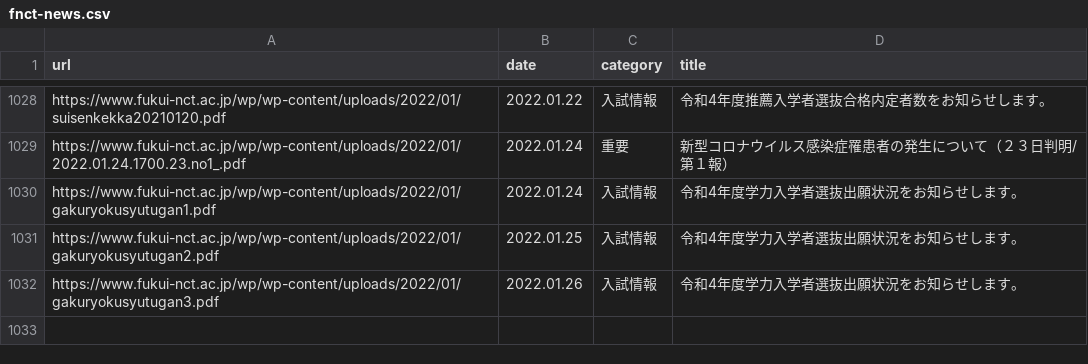
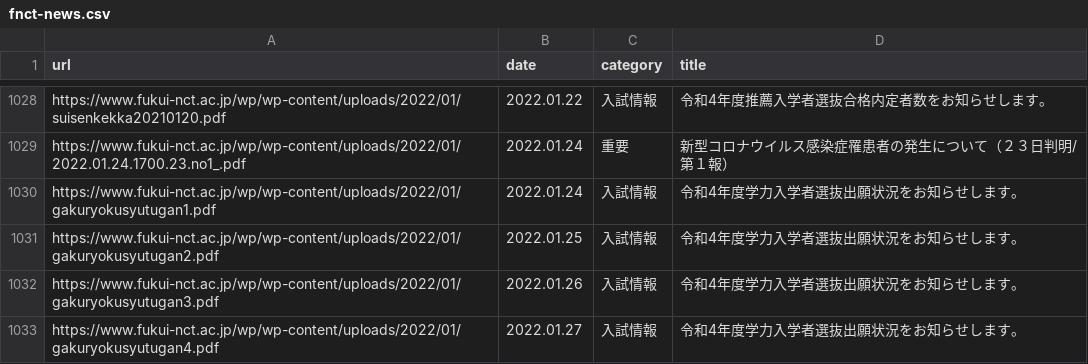
Before and after one commit to code4fukui/fnct-news, a CSV file: fnct-news.csv, drawn as a sheet; only a part is shown, gaps mark what is left out; the diff names each change by its address in the sheet, - before the commit and + after, or states it on an @@ line.

Commit message:
update data

```diff
--- a/fnct-news.csv
+++ b/fnct-news.csv
+row 1033: https://www.fukui-nct.ac.jp/wp/wp-content/uploads/2022/01/gakuryokusyutugan4.pdf | 2022.01.27 | 入試情報 | 令和4年度学力入学者選抜出願状況をお知らせします。
```
